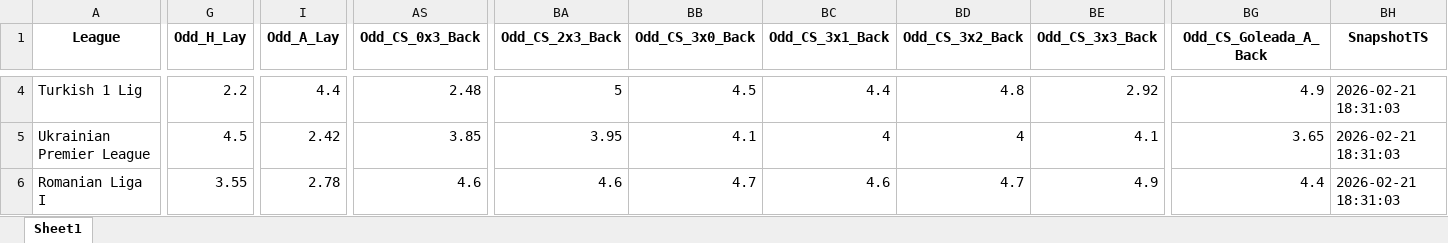
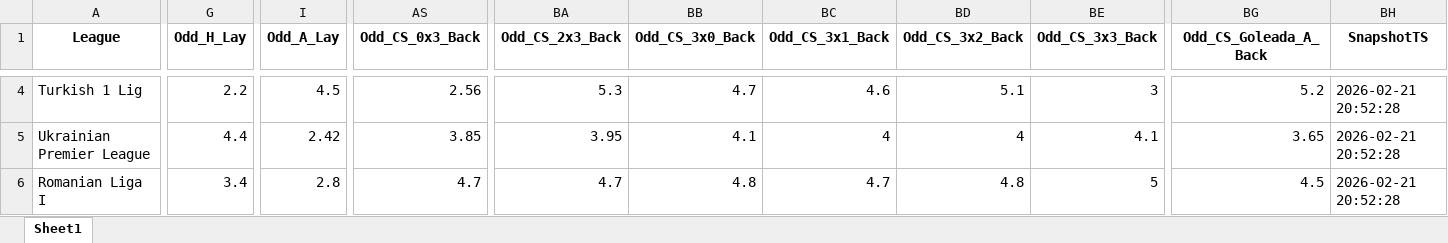
Before and after one commit to mtprado88/jogos_betfair, an Excel workbook: Jogos_do_Dia_Betfair_Back_Lay_2026-02-23.xlsx, sheet Sheet1, drawn as a sheet; only a part is shown, gaps mark what is left out; values as stored, in another font and other column widths than the file's, no borders; the diff covers the shown part only; the diff names each change by its address in the sheet, - before the commit and + after, or states it on an @@ line.

```diff
--- a/Jogos_do_Dia_Betfair_Back_Lay_2026-02-23.xlsx (sheet Sheet1)
+++ b/Jogos_do_Dia_Betfair_Back_Lay_2026-02-23.xlsx (sheet Sheet1)
-I4 (Odd_A_Lay): 4.4
+I4 (Odd_A_Lay): 4.5
-AS4 (Odd_CS_0x3_Back): 2.48
+AS4 (Odd_CS_0x3_Back): 2.56
-BA4 (Odd_CS_2x3_Back): 5
+BA4 (Odd_CS_2x3_Back): 5.3
-BB4 (Odd_CS_3x0_Back): 4.5
+BB4 (Odd_CS_3x0_Back): 4.7
-BC4 (Odd_CS_3x1_Back): 4.4
+BC4 (Odd_CS_3x1_Back): 4.6
-BD4 (Odd_CS_3x2_Back): 4.8
+BD4 (Odd_CS_3x2_Back): 5.1
-BE4 (Odd_CS_3x3_Back): 2.92
+BE4 (Odd_CS_3x3_Back): 3
-BG4 (Odd_CS_Goleada_A_Back): 4.9
+BG4 (Odd_CS_Goleada_A_Back): 5.2
-BH4:BH6 (SnapshotTS): 2026-02-21 18:31:03
+BH4:BH6 (SnapshotTS): 2026-02-21 20:52:28
-G5 (Odd_H_Lay): 4.5
+G5 (Odd_H_Lay): 4.4
-G6 (Odd_H_Lay): 3.55
+G6 (Odd_H_Lay): 3.4
-I6 (Odd_A_Lay): 2.78
+I6 (Odd_A_Lay): 2.8
-AS6 (Odd_CS_0x3_Back): 4.6
+AS6 (Odd_CS_0x3_Back): 4.7
-BA6 (Odd_CS_2x3_Back): 4.6
+BA6 (Odd_CS_2x3_Back): 4.7
-BB6 (Odd_CS_3x0_Back): 4.7
+BB6 (Odd_CS_3x0_Back): 4.8
-BC6 (Odd_CS_3x1_Back): 4.6
+BC6 (Odd_CS_3x1_Back): 4.7
-BD6 (Odd_CS_3x2_Back): 4.7
+BD6 (Odd_CS_3x2_Back): 4.8
-BE6 (Odd_CS_3x3_Back): 4.9
+BE6 (Odd_CS_3x3_Back): 5
-BG6 (Odd_CS_Goleada_A_Back): 4.4
+BG6 (Odd_CS_Goleada_A_Back): 4.5
```
Also changed, not shown: 5 added rows, 5 removed rows and 422 edited cells elsewhere in this sheet.
